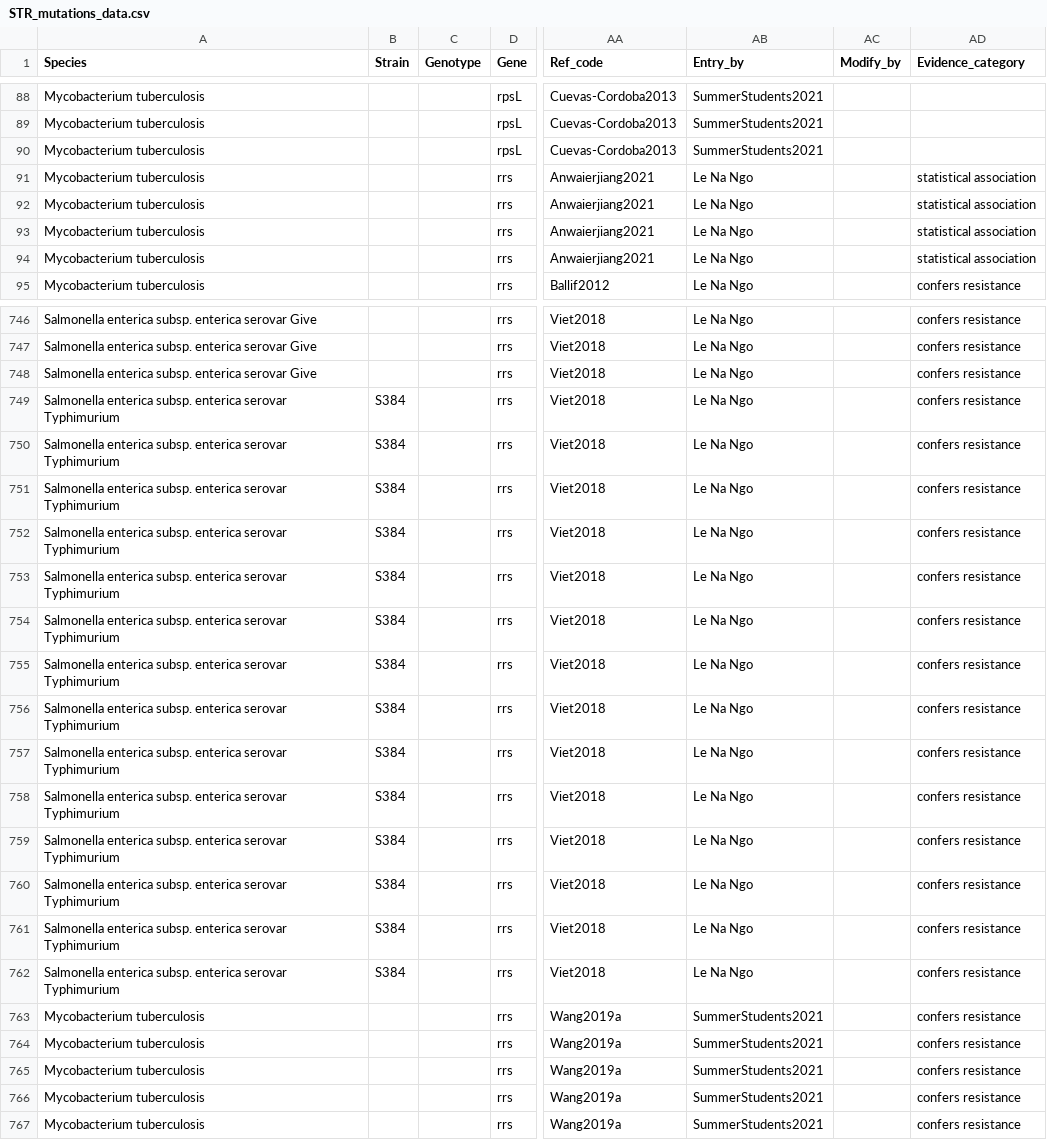
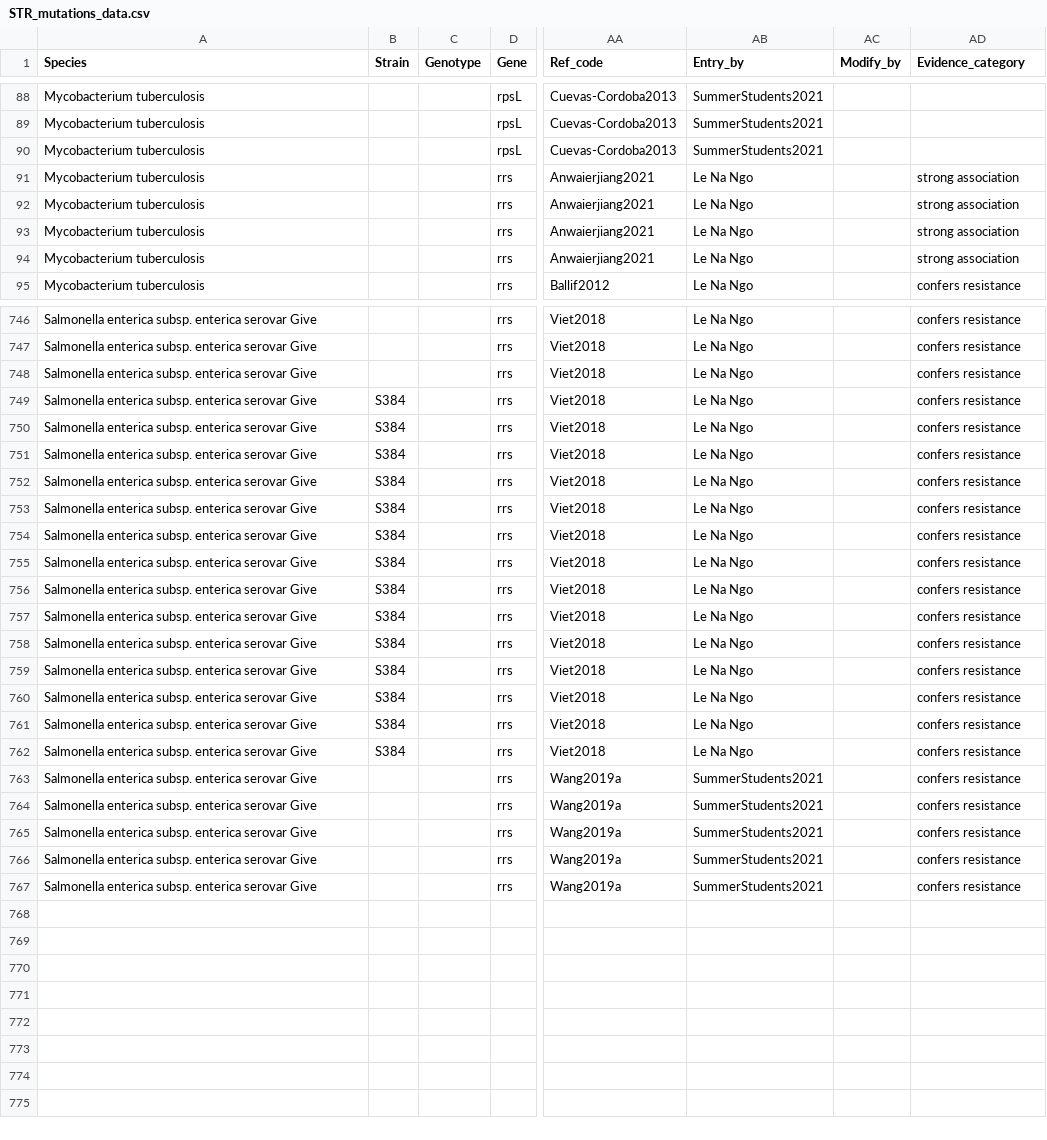
Before and after one commit to lna0104/Streptomycin, a CSV file: data/STR_mutations_data.csv, drawn as a sheet; only a part is shown, gaps mark what is left out; the diff covers the shown part only; the diff names each change by its address in the sheet, - before the commit and + after, or states it on an @@ line.

Commit message:
Update rrs reported mutations

```diff
--- a/data/STR_mutations_data.csv
+++ b/data/STR_mutations_data.csv
-AD91:AD94 (Evidence_category): statistical association
+AD91:AD94 (Evidence_category): strong association
-A749:A762 (Species): …enterica serovar Typhimurium
+A749:A762 (Species): …enterica serovar Give
-A763:A767 (Species): Mycobacterium tuberculosis
+A763:A767 (Species): Salmonella enterica subsp. enterica serovar Give
```
Also changed, not shown: 8 edited cells elsewhere in this file, data/reported_mutations.csv, 2 other files.
